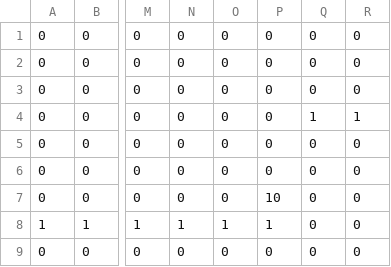
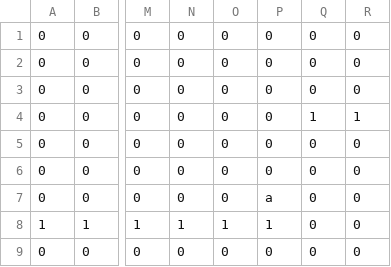
Before and after one commit to cpsc436-pandaxpress/CPSC436-Project, a CSV file: data/levels/level_0.csv, drawn as a sheet; only a part is shown, gaps mark what is left out; the diff names each change by its address in the sheet, - before the commit and + after, or states it on an @@ line.

```diff
--- a/data/levels/level_0.csv
+++ b/data/levels/level_0.csv
-P7: 10
+P7: a
```
Also changed, not shown: data/levels/vlevel_1.csv, data/levels/vlevel_3.csv, 6 other files.
